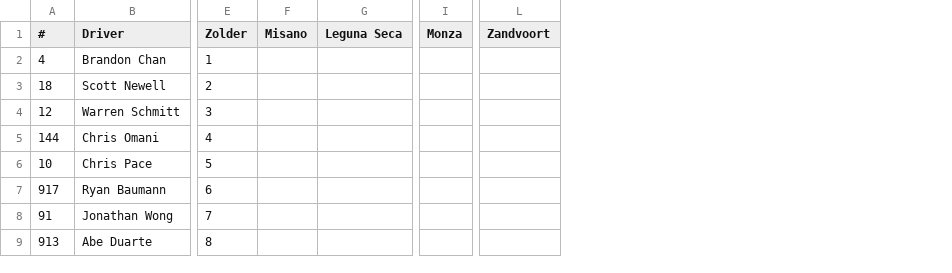
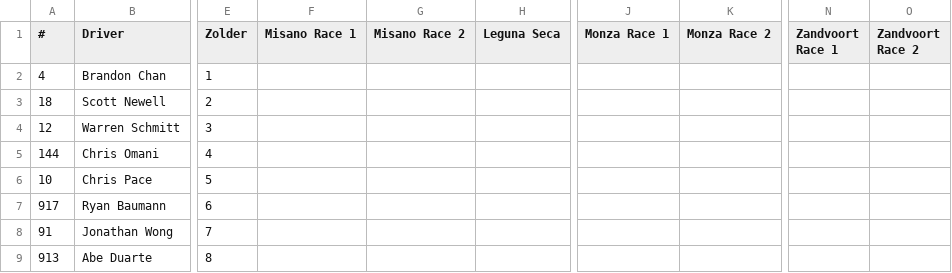
Before and after one commit to kagd/league-results-parser, a CSV file: data/parsed/championship-split2.csv, drawn as a sheet; only a part is shown, gaps mark what is left out; removed rows and columns are numbered as before the commit, all else as after; the diff names each change by its address in the sheet, - before the commit and + after, or states it on an @@ line.

Commit message:
Add 2 races for each sprint race

```diff
--- a/data/parsed/championship-split2.csv
+++ b/data/parsed/championship-split2.csv
-column F (Misano), empty
+column F (Misano Race 1), empty
+column G (Misano Race 2), empty
-column I (Monza), empty
+column J (Monza Race 1), empty
+column K (Monza Race 2), empty
-column L (Zandvoort), empty
+column N (Zandvoort Race 1), empty
+column O (Zandvoort Race 2), empty
```
Also changed, not shown: 2 other files.
